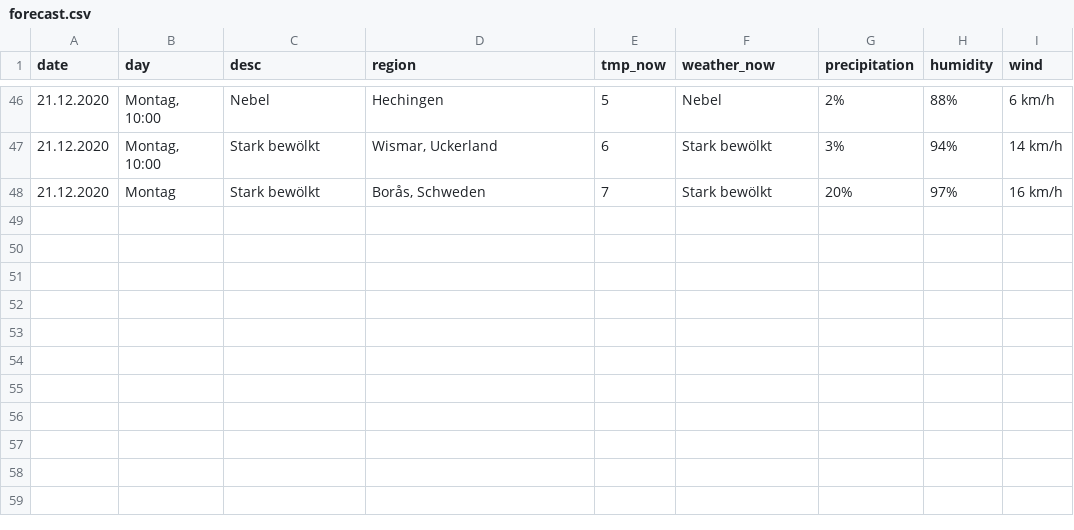
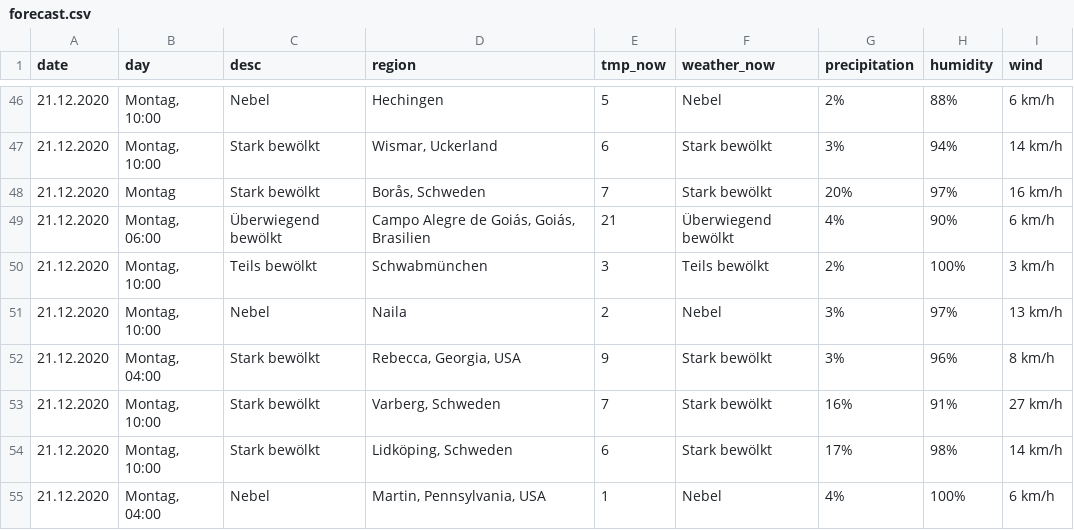
Before and after one commit to amanajas/data, a CSV file: csv/forecast.csv, drawn as a sheet; only a part is shown, gaps mark what is left out.

Commit message:
Updating forecast

```diff
--- a/csv/forecast.csv
+++ b/csv/forecast.csv
@@ -48 +48,8 @@ date,day,desc,region,tmp_now,weather_now,precipitation,humidity,wind
 21.12.2020,Montag,Stark bewölkt,"Borås, Schweden",7,Stark bewölkt,20%,97%,16 km/h
+21.12.2020,"Montag, 06:00",Überwiegend bewölkt,"Campo Alegre de Goiás, Goiás, Brasilien",21,Überwiegend bewölkt,4%,90%,6 km/h
+21.12.2020,"Montag, 10:00",Teils bewölkt,Schwabmünchen,3,Teils bewölkt,2%,100%,3 km/h
+21.12.2020,"Montag, 10:00",Nebel,Naila,2,Nebel,3%,97%,13 km/h
+21.12.2020,"Montag, 04:00",Stark bewölkt,"Rebecca, Georgia, USA",9,Stark bewölkt,3%,96%,8 km/h
+21.12.2020,"Montag, 10:00",Stark bewölkt,"Varberg, Schweden",7,Stark bewölkt,16%,91%,27 km/h
+21.12.2020,"Montag, 10:00",Stark bewölkt,"Lidköping, Schweden",6,Stark bewölkt,17%,98%,14 km/h
+21.12.2020,"Montag, 04:00",Nebel,"Martin, Pennsylvania, USA",1,Nebel,4%,100%,6 km/h
```
